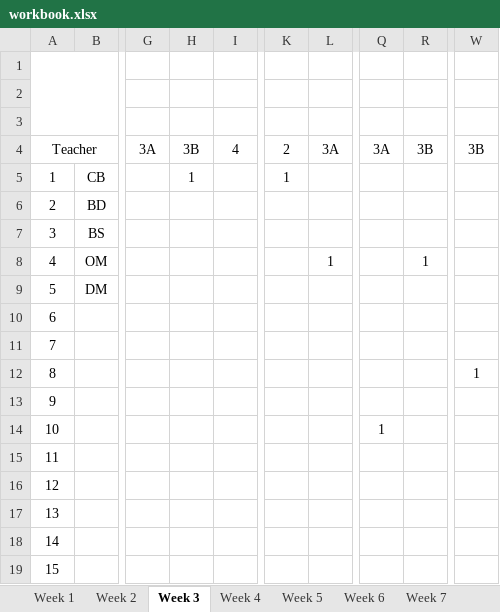
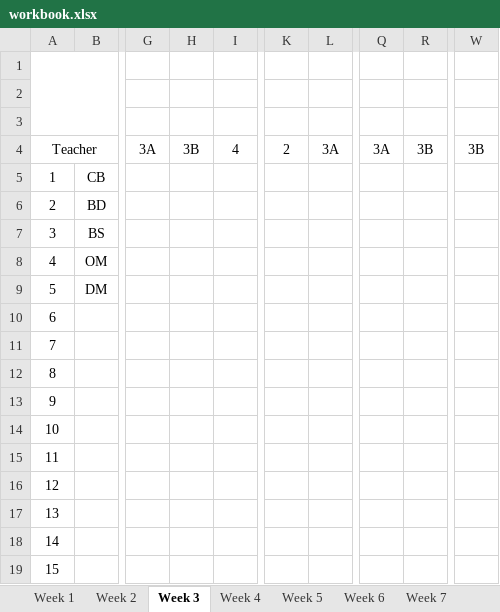
Before and after one commit to tumugh/cs2043-project, an Excel workbook: workbook/workbook.xlsx, sheet Week 3, drawn as a sheet; only a part is shown, gaps mark what is left out; values as stored, in another font and other column widths than the file's, no borders; the diff names each change by its address in the sheet, - before the commit and + after, or states it on an @@ line.

Commit message:
Write coverage to workbook on assignment Pair programming with @OwenMcInnis

```diff
--- a/workbook/workbook.xlsx (sheet Week 3)
+++ b/workbook/workbook.xlsx (sheet Week 3)
-H5: 1
+H5: (empty)
-K5: 1
+K5: (empty)
-L8: 1
+L8: (empty)
-R8: 1
+R8: (empty)
-W12: 1
+W12: (empty)
-Q14: 1
+Q14: (empty)
```
Also changed, not shown: sheet Week 2, sheet Week 4, 6 other files.
